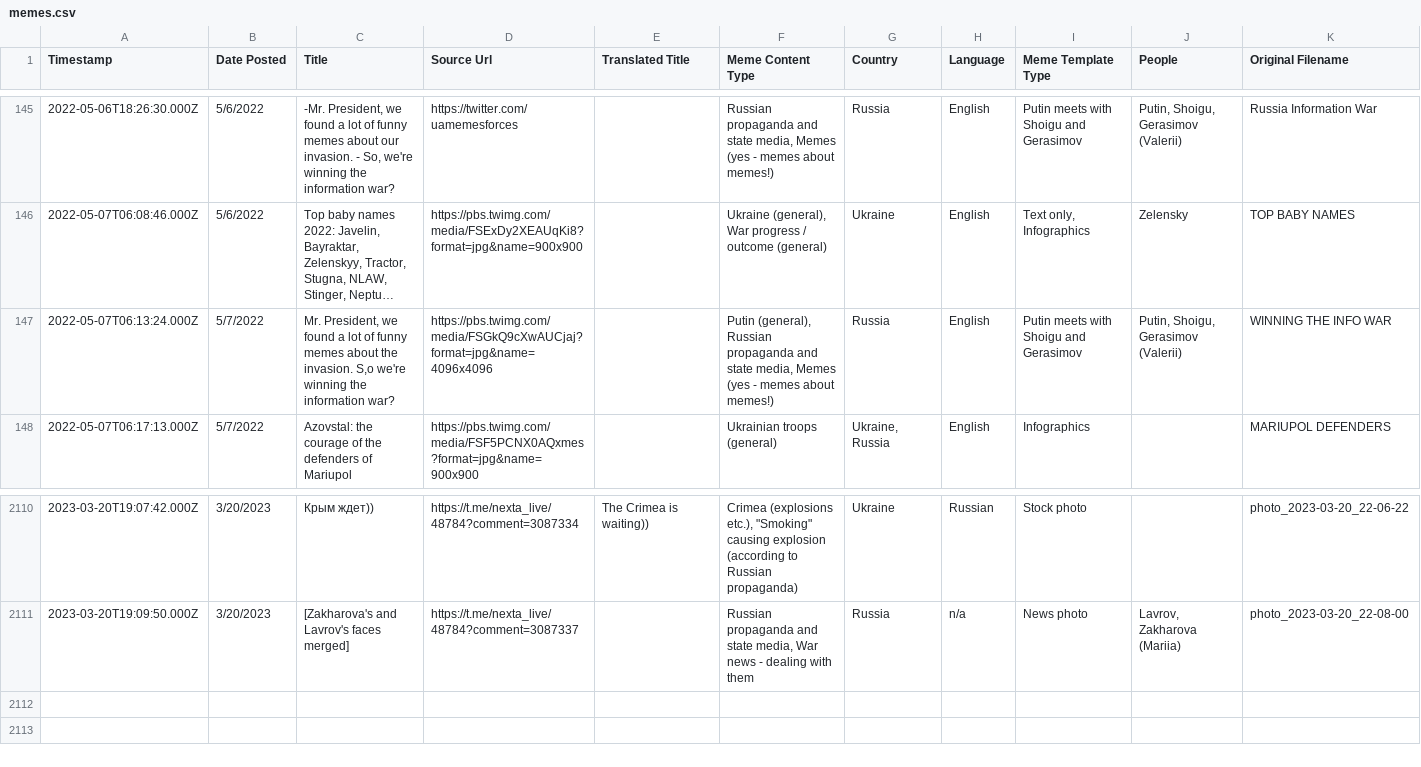
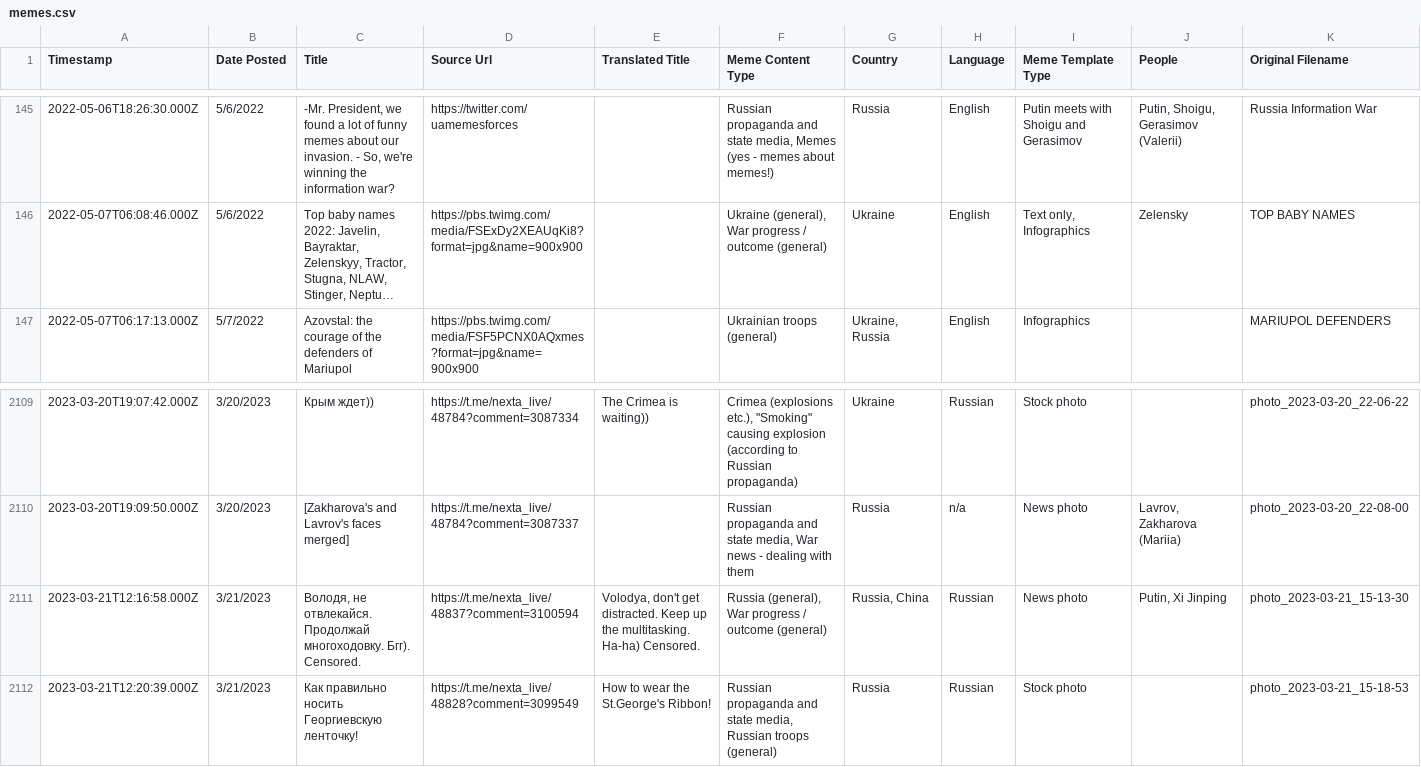
Before and after one commit to sucho-archiving/meme-wall, a CSV file: memes.csv, drawn as a sheet; only a part is shown, gaps mark what is left out; long unchanged cells end in …; removed rows and columns are numbered as before the commit, all else as after; rows hold the shown columns only; the diff names each change by its address in the sheet, - before the commit and + after, or states it on an @@ line.

```diff
--- a/memes.csv
+++ b/memes.csv
-row 147: 2022-05-07T06:13:24.000Z | 5/7/2022 | Mr. President, we found a lot of funny memes about the invasion. S,o we're winning the information war? | https://pbs.twimg.com/media/FSGkQ9cXwAUCjaj?format=jpg&name=4096x4096 |  | Putin (general), Russian propaganda and state media, Memes (yes - memes about memes!) | Russia | English | Putin meets with Shoigu and Gerasimov | Putin, Shoigu, Gerasimov (Valerii) | WINNING THE INFO WAR
+row 2111: 2023-03-21T12:16:58.000Z | 3/21/2023 | Володя, не отвлекайся. Продолжай многоходовку. Бгг). Censored. | https://t.me/nexta_live/48837?comment=3100594 | Volodya, don't get distracted. Keep up the multitasking. Ha-ha) Censored. | Russia (general), War progress / outcome (general) | Russia, China | Russian | News photo | Putin, Xi Jinping | photo_2023-03-21_15-13-30
+row 2112: 2023-03-21T12:20:39.000Z | 3/21/2023 | Как правильно носить Георгиевскую ленточку! | https://t.me/nexta_live/48828?comment=3099549 | How to wear the St.George's Ribbon! | Russian propaganda and state media, Russian troops (general) | Russia | Russian | Stock photo |  | photo_2023-03-21_15-18-53
```
Also changed, not shown: 31 other files.
